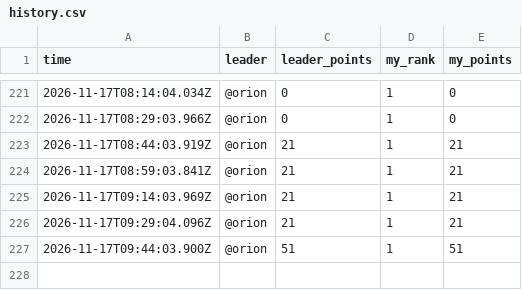
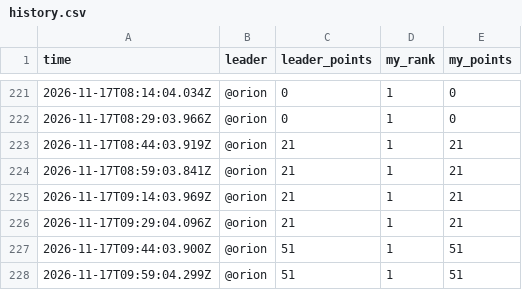
Before and after one commit to sriptcollector/caldera-war-room, a CSV file: data/history.csv, drawn as a sheet; only a part is shown, gaps mark what is left out.

Commit message:
History row 20261117-0159

```diff
--- a/data/history.csv
+++ b/data/history.csv
@@ -227 +227,2 @@ time,leader,leader_points,my_rank,my_points
 2026-11-17T09:44:03.900Z,@orion,51,1,51
+2026-11-17T09:59:04.299Z,@orion,51,1,51
```
